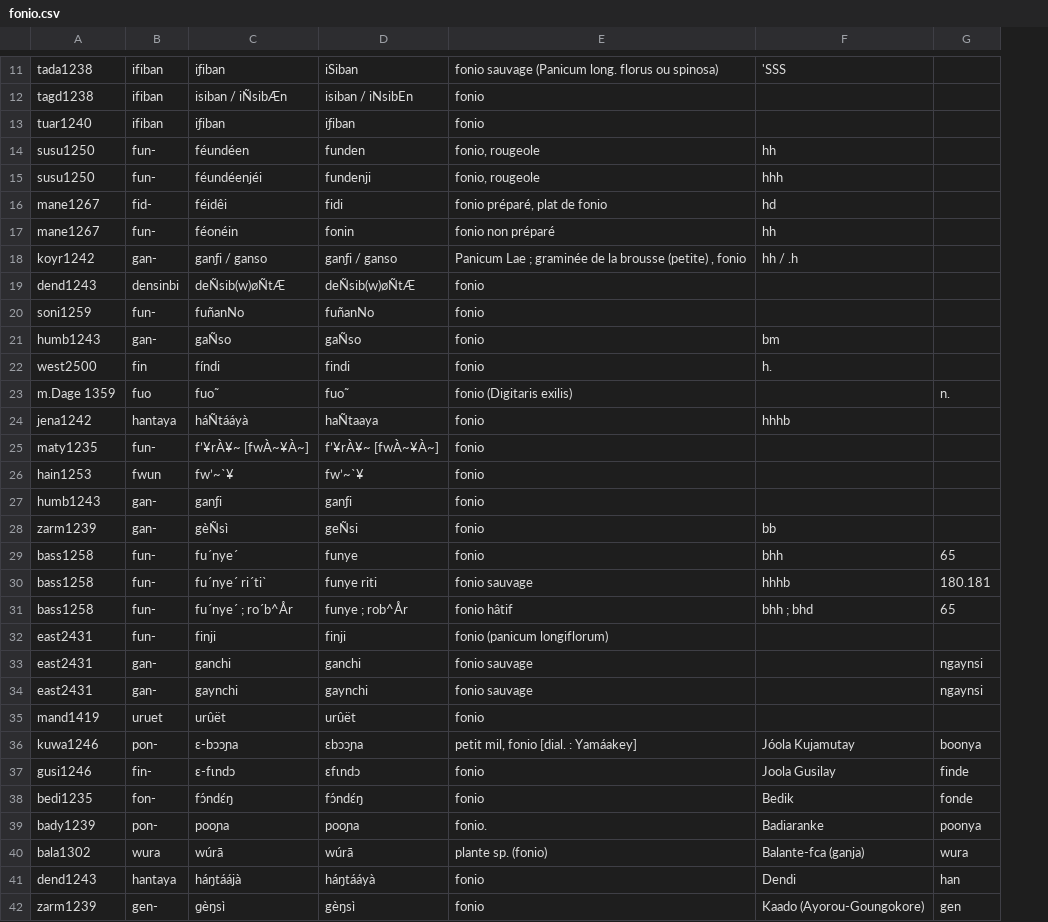
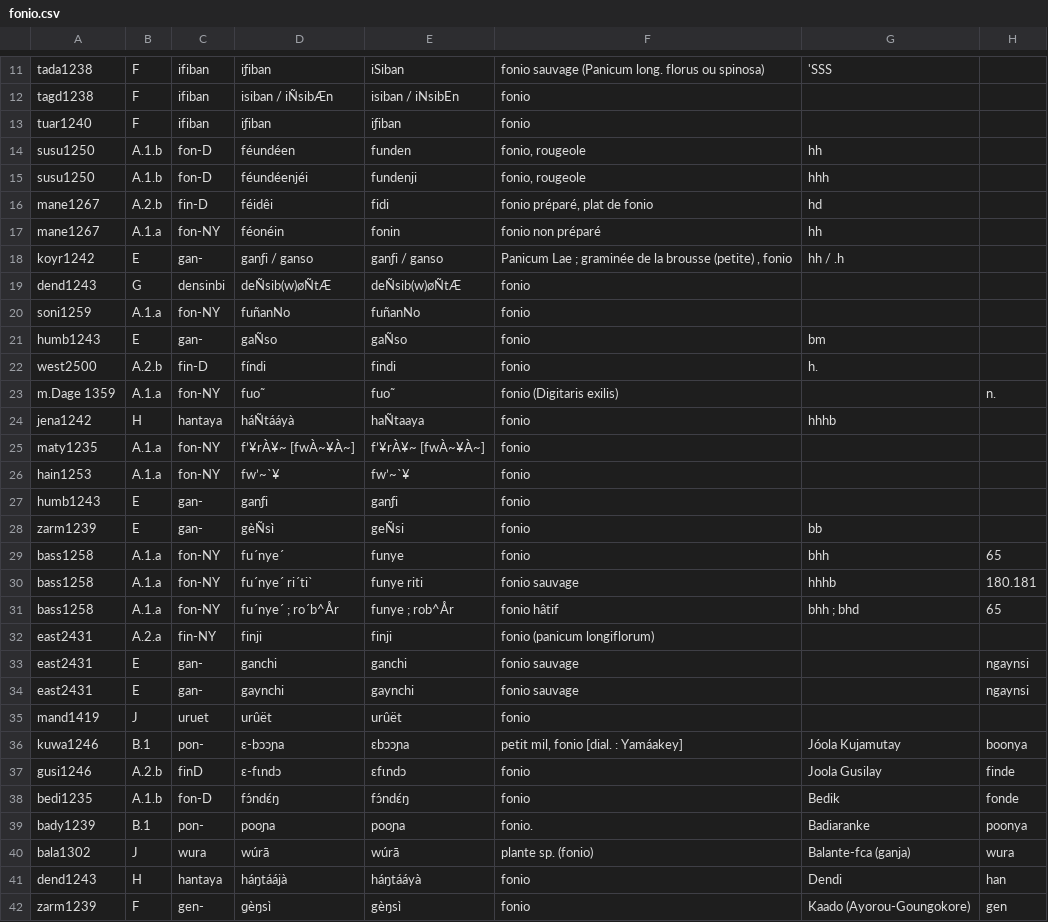
Before and after one commit to nickgestrich/WAlingex, a CSV file: analysis/data/raw_data/fonio.csv, drawn as a sheet; only a part is shown, gaps mark what is left out; addresses are those after the commit; the diff covers the shown part only; the diff names each change by its address in the sheet, - before the commit and + after, or states it on an @@ line.

Commit message:
fonio data update

```diff
--- a/analysis/data/raw_data/fonio.csv
+++ b/analysis/data/raw_data/fonio.csv
+column B, rows 11-42: F | F | F | A.1.b | A.1.b | A.2.b | A.1.a | E | G | A.1.a | E | A.2.b | A.1.a | H | A.1.a | A.1.a | E | E | A.1.a | A.1.a | A.1.a | A.2.a | E | E | J | B.1 | A.2.b | A.1.b | B.1 | J | H | F
-C14:C15: fun-
+C14:C15: fon-D
-C16: fid-
+C16: fin-D
-C17: fun-
+C17: fon-NY
-C20: fun-
+C20: fon-NY
-C22: fin
+C22: fin-D
-C23: fuo
+C23: fon-NY
-C25: fun-
+C25: fon-NY
-C26: fwun
+C26: fon-NY
-C29:C31: fun-
+C29:C31: fon-NY
-C32: fun-
+C32: fin-NY
-C37: fin-
+C37: finD
-C38: fon-
+C38: fon-D
```
Also changed, not shown: 57 edited cells elsewhere in this file, 4 other files.
